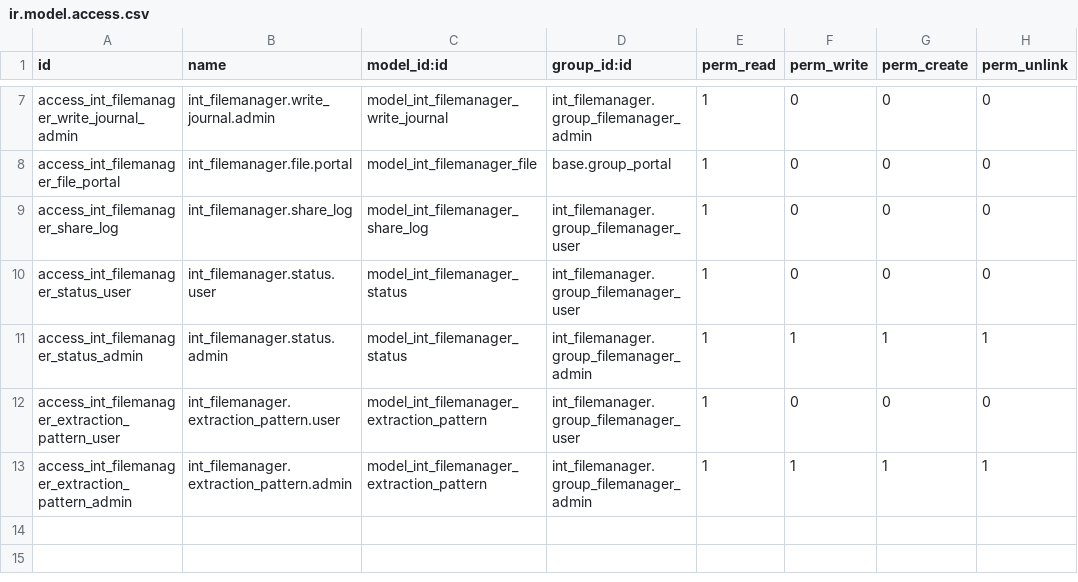
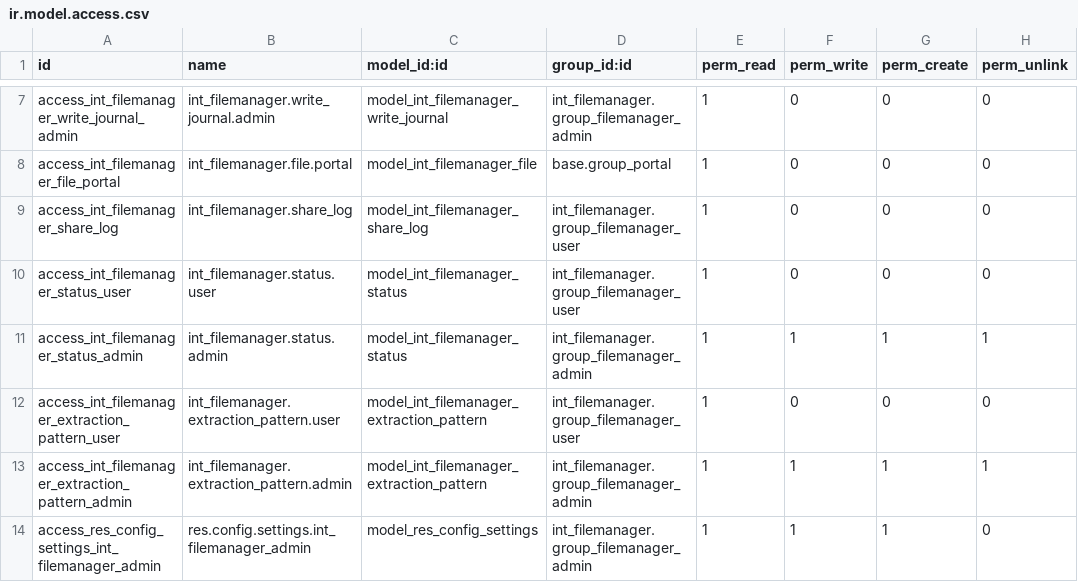
Before and after one commit to toewswaldemar-png/int-odoo-addons, a CSV file: int_filemanager/security/ir.model.access.csv, drawn as a sheet; only a part is shown, gaps mark what is left out.

```diff
--- a/int_filemanager/security/ir.model.access.csv
+++ b/int_filemanager/security/ir.model.access.csv
@@ -13 +13,2 @@ access_int_filemanager_extraction_pattern_user,int_filemanager.extraction_patter
 access_int_filemanager_extraction_pattern_admin,int_filemanager.extraction_pattern.admin,model_int_filemanager_extraction_pattern,int_filemanager.group_filemanager_admin,1,1,1,1
+access_res_config_settings_int_filemanager_admin,res.config.settings.int_filemanager_admin,model_res_config_settings,int_filemanager.group_filemanager_admin,1,1,1,0
```
Also changed, not shown: 4 other files.
